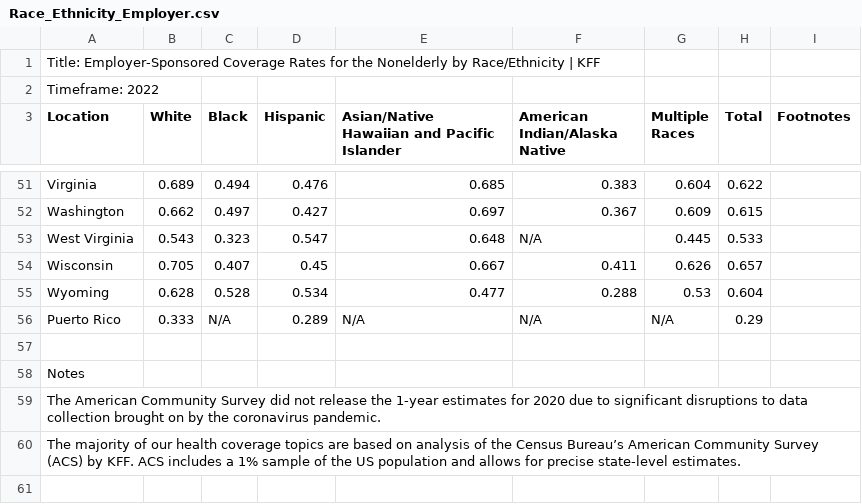
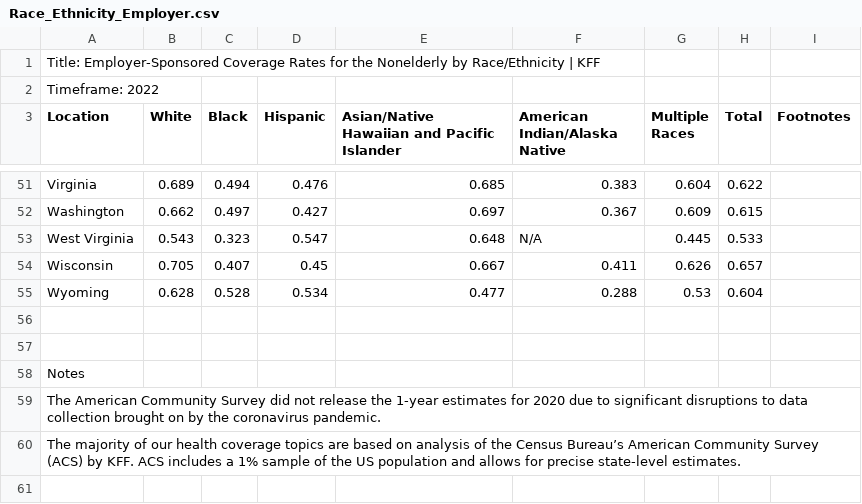
Before and after one commit to YvensJ/Project-Data-Visualization, a CSV file: Resources/Race_Ethnicity_Employer.csv, drawn as a sheet; only a part is shown, gaps mark what is left out; the diff names each change by its address in the sheet, - before the commit and + after, or states it on an @@ line.

```diff
--- a/Resources/Race_Ethnicity_Employer.csv
+++ b/Resources/Race_Ethnicity_Employer.csv
-row 56: Puerto Rico | 0.333 | N/A | 0.289 | N/A | N/A | N/A | 0.29
+row 56: (empty)
```
Also changed, not shown: Resources/Coverage_Gender_Men.csv, Resources/Coverage_Gender_Women.csv, 5 other files.
